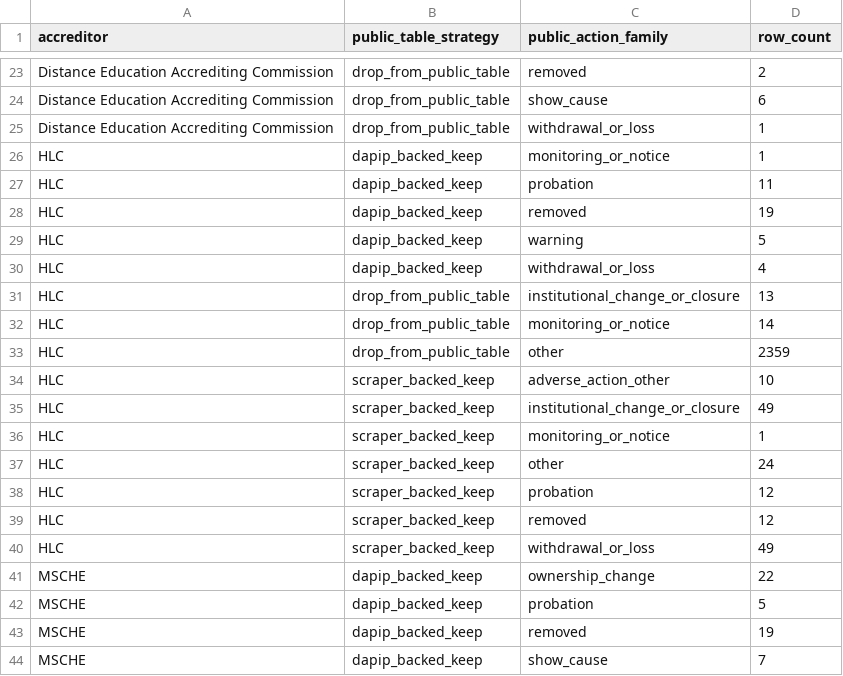
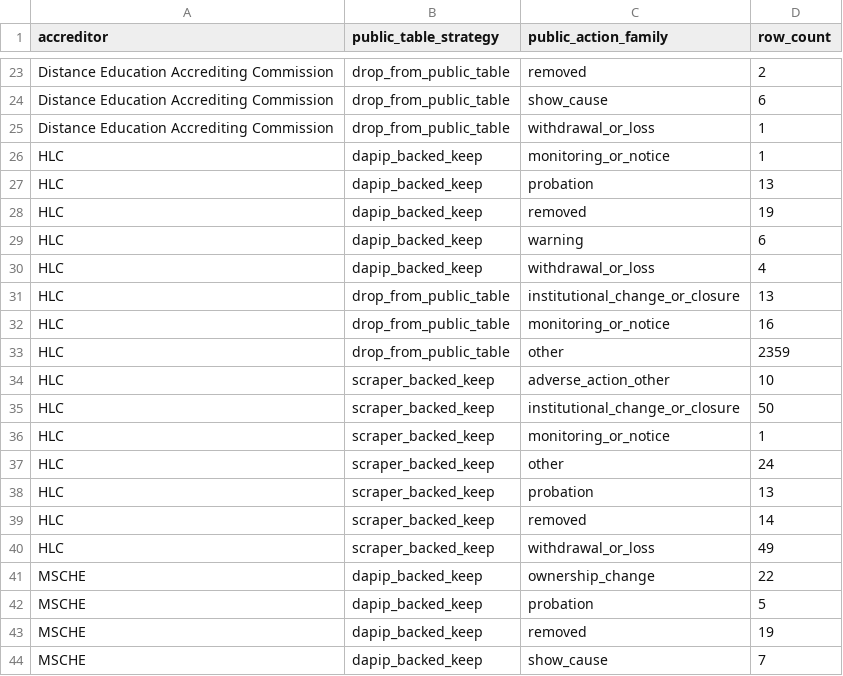
Before and after one commit to marinav13/financial-health-tracker, a CSV file: data_pipelines/accreditation/dapip_public_table_policy_family_counts.csv, drawn as a sheet; only a part is shown, gaps mark what is left out; the diff covers the shown part only.

```diff
--- a/data_pipelines/accreditation/dapip_public_table_policy_family_counts.csv
+++ b/data_pipelines/accreditation/dapip_public_table_policy_family_counts.csv
@@ -26,15 +26,15 @@ Distance Education Accrediting Commission,drop_from_public_table,withdrawal_or_l
 HLC,dapip_backed_keep,monitoring_or_notice,1
-HLC,dapip_backed_keep,probation,11
+HLC,dapip_backed_keep,probation,13
 HLC,dapip_backed_keep,removed,19
-HLC,dapip_backed_keep,warning,5
+HLC,dapip_backed_keep,warning,6
 HLC,dapip_backed_keep,withdrawal_or_loss,4
 HLC,drop_from_public_table,institutional_change_or_closure,13
-HLC,drop_from_public_table,monitoring_or_notice,14
+HLC,drop_from_public_table,monitoring_or_notice,16
 HLC,drop_from_public_table,other,2359
 HLC,scraper_backed_keep,adverse_action_other,10
-HLC,scraper_backed_keep,institutional_change_or_closure,49
+HLC,scraper_backed_keep,institutional_change_or_closure,50
 HLC,scraper_backed_keep,monitoring_or_notice,1
 HLC,scraper_backed_keep,other,24
-HLC,scraper_backed_keep,probation,12
-HLC,scraper_backed_keep,removed,12
+HLC,scraper_backed_keep,probation,13
+HLC,scraper_backed_keep,removed,14
 HLC,scraper_backed_keep,withdrawal_or_loss,49
```
Also changed, not shown: 6 edited cells elsewhere in this file, data_pipelines/accreditation/dapip_code_coverage.csv, data_pipelines/accreditation/dapip_public_table_policy_counts.csv, 25 other files.
